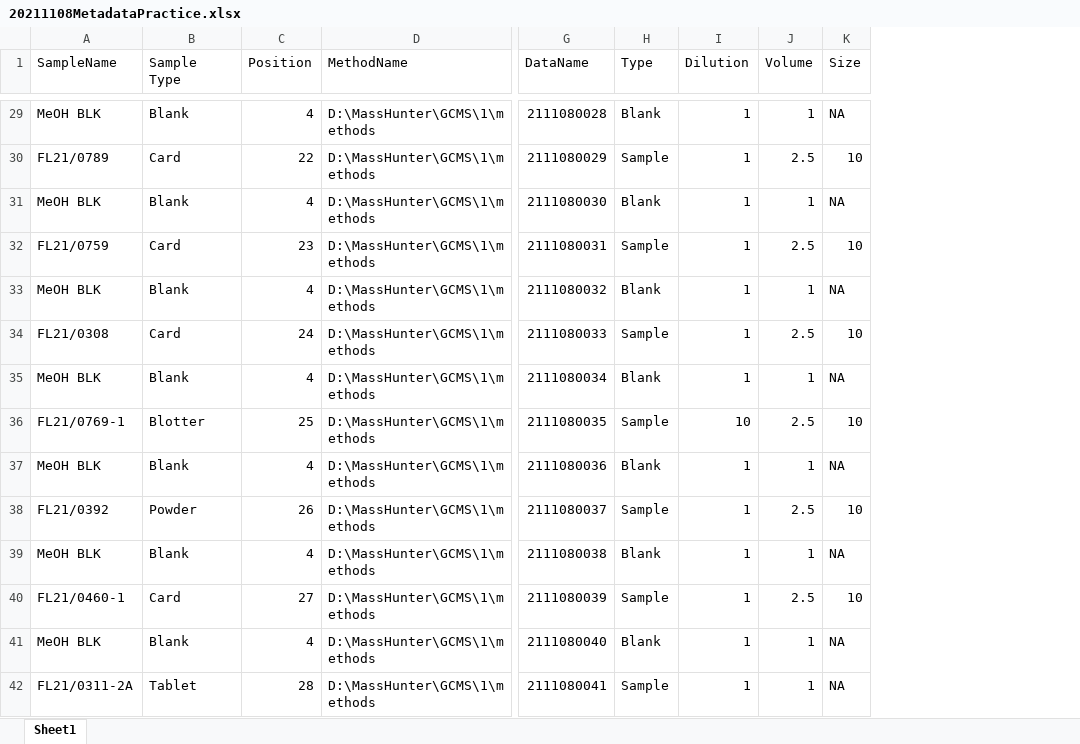
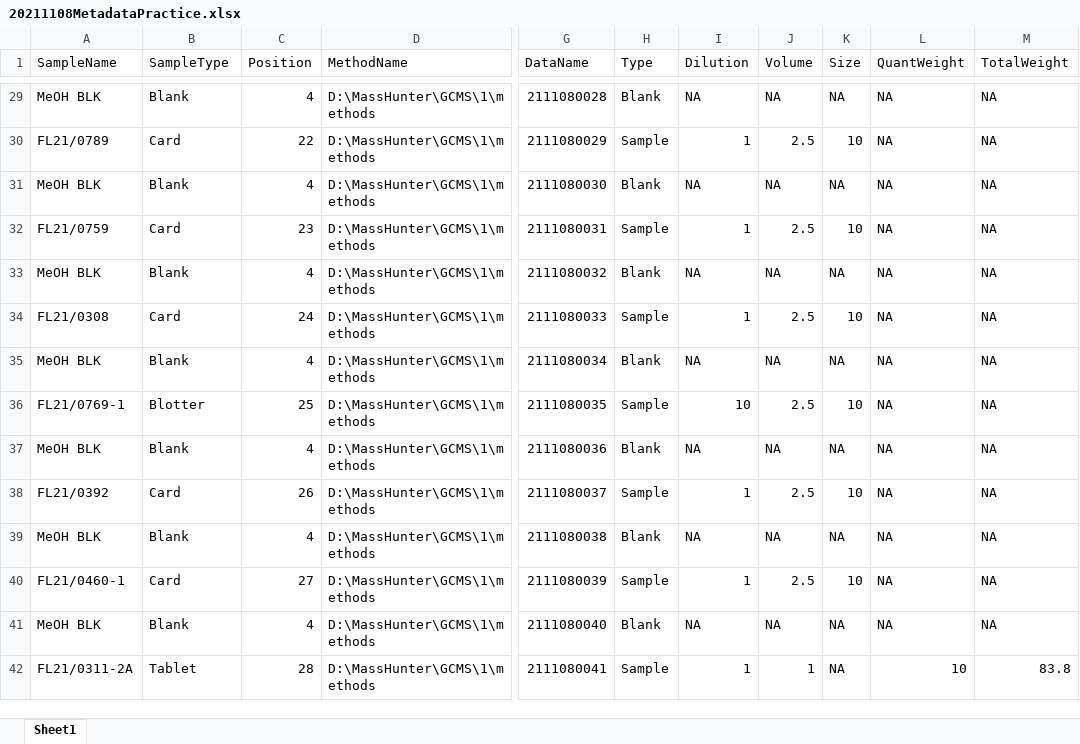
Before and after one commit to LRCFS/GcMsDataProcess, an Excel workbook: Metadata/Processed/20211108MetadataPractice.xlsx, sheet Sheet1, drawn as a sheet; only a part is shown, gaps mark what is left out; values as stored, in another font and other column widths than the file's, no borders; the diff covers the shown part only; the diff names each change by its address in the sheet, - before the commit and + after, or states it on an @@ line.

```diff
--- a/Metadata/Processed/20211108MetadataPractice.xlsx (sheet Sheet1)
+++ b/Metadata/Processed/20211108MetadataPractice.xlsx (sheet Sheet1)
+column L (QuantWeight), rows 29-42: NA | NA | NA | NA | NA | NA | NA | NA | NA | NA | NA | NA | NA | 10
+column M (TotalWeight), rows 29-42: NA | NA | NA | NA | NA | NA | NA | NA | NA | NA | NA | NA | NA | 83.8
-B1: Sample Type
+B1: SampleType
-I29 (Dilution): 1
+I29 (Dilution): NA
-J29 (Volume): 1
+J29 (Volume): NA
-I31 (Dilution): 1
+I31 (Dilution): NA
-J31 (Volume): 1
+J31 (Volume): NA
-I33 (Dilution): 1
+I33 (Dilution): NA
-J33 (Volume): 1
+J33 (Volume): NA
-I35 (Dilution): 1
+I35 (Dilution): NA
-J35 (Volume): 1
+J35 (Volume): NA
-I37 (Dilution): 1
+I37 (Dilution): NA
-J37 (Volume): 1
+J37 (Volume): NA
-B38 (SampleType): Powder
+B38 (SampleType): Card
-I39 (Dilution): 1
+I39 (Dilution): NA
-J39 (Volume): 1
+J39 (Volume): NA
-I41 (Dilution): 1
+I41 (Dilution): NA
-J41 (Volume): 1
+J41 (Volume): NA
```
Also changed, not shown: 70 edited cells elsewhere in this sheet, Metadata/Processed/20211014MetaData copy.xlsx, Metadata/Processed/20211019MetaData.xlsx, 6 other files.
